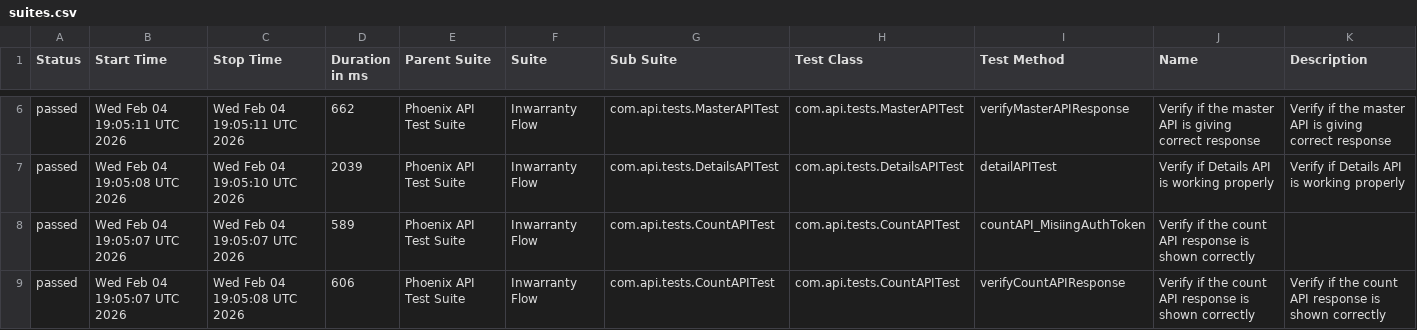
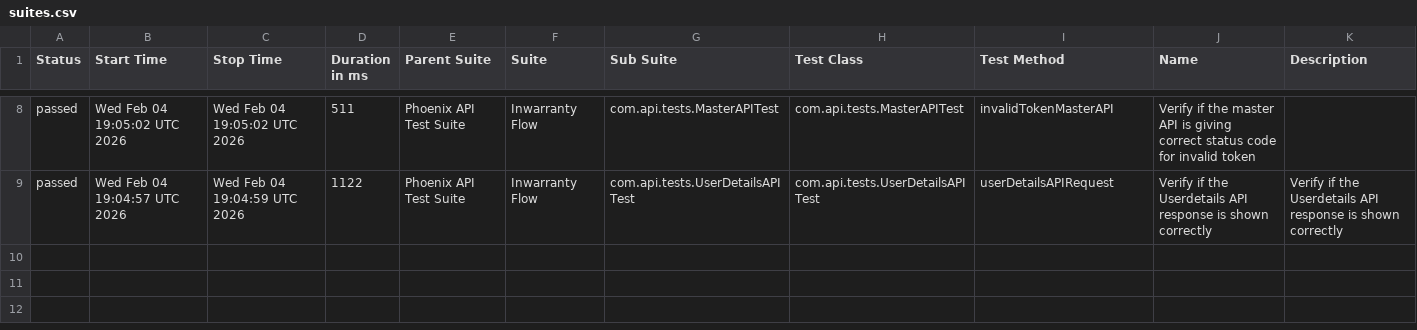
Before and after one commit to idavinde/PhoenixTestAutomationFramwork, a CSV file: data/suites.csv, drawn as a sheet; only a part is shown, gaps mark what is left out; the diff covers the shown part only.

```diff
--- a/data/suites.csv
+++ b/data/suites.csv
@@ -6,4 +8,2 @@
-"passed","Wed Feb 04 19:05:11 UTC 2026","Wed Feb 04 19:05:11 UTC 2026","662","Phoenix API Test Suite","Inwarranty Flow","com.api.tests.MasterAPITest","com.api.tests.MasterAPITest","verifyMasterAPIResponse","Verify if the master API is giving correct response","Verify if the master API is giving correct response"
-"passed","Wed Feb 04 19:05:08 UTC 2026","Wed Feb 04 19:05:10 UTC 2026","2039","Phoenix API Test Suite","Inwarranty Flow","com.api.tests.DetailsAPITest","com.api.tests.DetailsAPITest","detailAPITest","Verify if Details API is working properly","Verify if Details API is working properly"
-"passed","Wed Feb 04 19:05:07 UTC 2026","Wed Feb 04 19:05:07 UTC 2026","589","Phoenix API Test Suite","Inwarranty Flow","com.api.tests.CountAPITest","com.api.tests.CountAPITest","countAPI_MisiingAuthToken","Verify if the count API response is shown correctly",""
-"passed","Wed Feb 04 19:05:07 UTC 2026","Wed Feb 04 19:05:08 UTC 2026","606","Phoenix API Test Suite","Inwarranty Flow","com.api.tests.CountAPITest","com.api.tests.CountAPITest","verifyCountAPIResponse","Verify if the count API response is shown correctly","Verify if the count API response is shown correctly"
+"passed","Wed Feb 04 19:05:02 UTC 2026","Wed Feb 04 19:05:02 UTC 2026","511","Phoenix API Test Suite","Inwarranty Flow","com.api.tests.MasterAPITest","com.api.tests.MasterAPITest","invalidTokenMasterAPI","Verify if the master API is giving correct status code for invalid token",""
+"passed","Wed Feb 04 19:04:57 UTC 2026","Wed Feb 04 19:04:59 UTC 2026","1122","Phoenix API Test Suite","Inwarranty Flow","com.api.tests.UserDetailsAPITest","com.api.tests.UserDetailsAPITest","userDetailsAPIRequest","Verify if the Userdetails API response is shown correctly","Verify if the Userdetails API response is shown correctly"
```
Also changed, not shown: 2 added rows and 25 edited cells elsewhere in this file, data/behaviors.csv, 50 other files.
